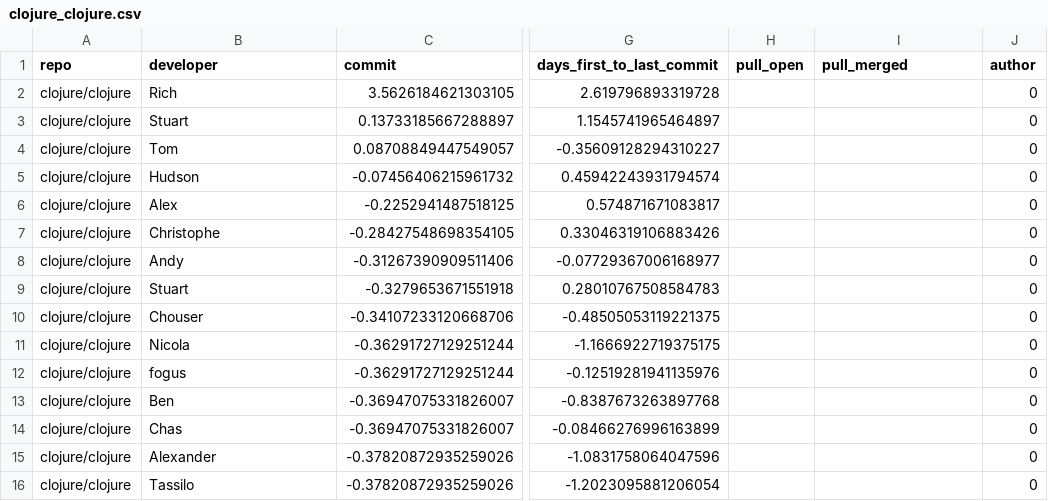
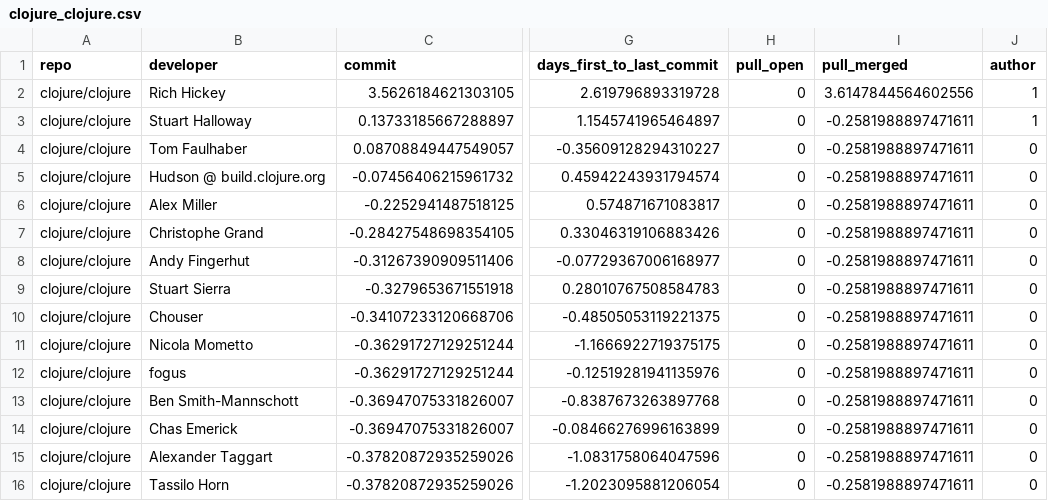
Before and after one commit to AisanSisani/TruckFactorDatasetGeneration, a CSV file: files/repos_complete/clojure_clojure.csv, drawn as a sheet; only a part is shown, gaps mark what is left out; the diff names each change by its address in the sheet, - before the commit and + after, or states it on an @@ line.

Commit message:
normalization and developer name bug

```diff
--- a/files/repos_complete/clojure_clojure.csv
+++ b/files/repos_complete/clojure_clojure.csv
-B2 (developer): Rich
+B2 (developer): Rich Hickey
-H2:H16 (pull_open): (empty)
+H2:H16 (pull_open): 0
-I2 (pull_merged): (empty)
+I2 (pull_merged): 3.6147844564602556
-J2:J3 (author): 0
+J2:J3 (author): 1
-B3 (developer): Stuart
+B3 (developer): Stuart Halloway
-I3:I16 (pull_merged): (empty)
+I3:I16 (pull_merged): -0.2581988897471611
-B4 (developer): Tom
+B4 (developer): Tom Faulhaber
-B5 (developer): Hudson
+B5 (developer): Hudson @ build.clojure.org
-B6 (developer): Alex
+B6 (developer): Alex Miller
-B7 (developer): Christophe
+B7 (developer): Christophe Grand
-B8 (developer): Andy
+B8 (developer): Andy Fingerhut
-B9 (developer): Stuart
+B9 (developer): Stuart Sierra
-B11 (developer): Nicola
+B11 (developer): Nicola Mometto
-B13 (developer): Ben
+B13 (developer): Ben Smith-Mannschott
-B14 (developer): Chas
+B14 (developer): Chas Emerick
-B15 (developer): Alexander
+B15 (developer): Alexander Taggart
-B16 (developer): Tassilo
+B16 (developer): Tassilo Horn
```
Also changed, not shown: 3 other files.
